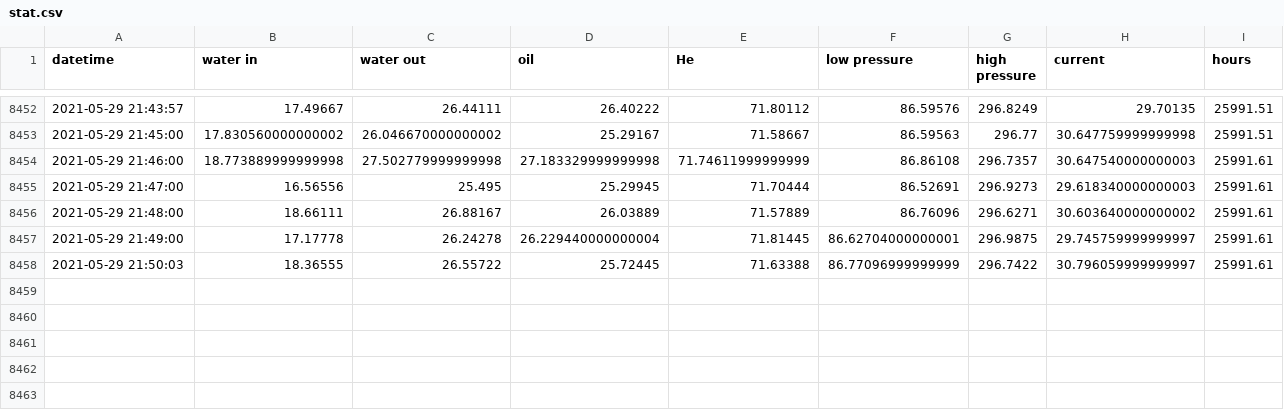
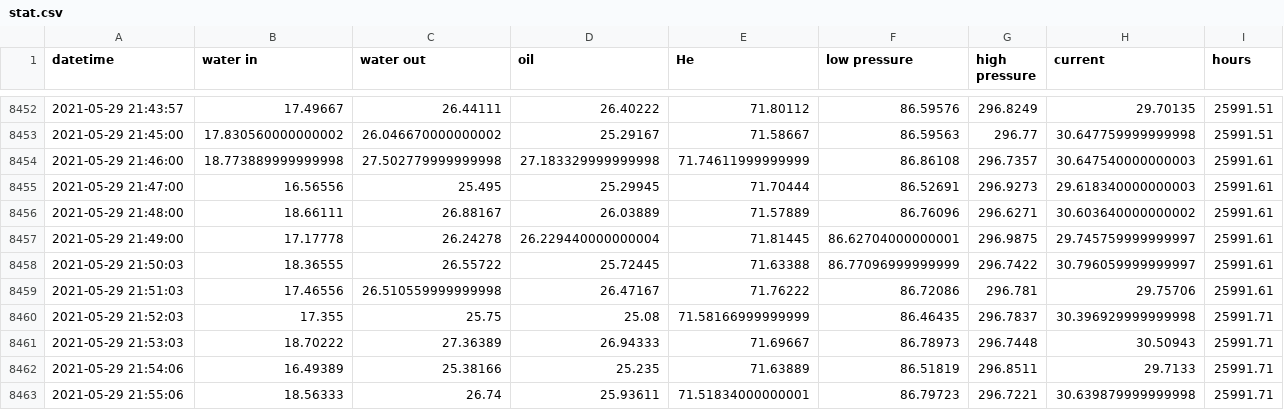
Before and after one commit to SciGEsN/SRC072, a CSV file: data/stat.csv, drawn as a sheet; only a part is shown, gaps mark what is left out; the diff names each change by its address in the sheet, - before the commit and + after, or states it on an @@ line.

```diff
--- a/data/stat.csv
+++ b/data/stat.csv
+row 8459: 2021-05-29 21:51:03 | 17.46556 | 26.510559999999998 | 26.47167 | 71.76222 | 86.72086 | 296.781 | 29.75706 | 25991.61
+row 8460: 2021-05-29 21:52:03 | 17.355 | 25.75 | 25.08 | 71.58166999999999 | 86.46435 | 296.7837 | 30.396929999999998 | 25991.71
+row 8461: 2021-05-29 21:53:03 | 18.70222 | 27.36389 | 26.94333 | 71.69667 | 86.78973 | 296.7448 | 30.50943 | 25991.71
+row 8462: 2021-05-29 21:54:06 | 16.49389 | 25.38166 | 25.235 | 71.63889 | 86.51819 | 296.8511 | 29.7133 | 25991.71
+row 8463: 2021-05-29 21:55:06 | 18.56333 | 26.74 | 25.93611 | 71.51834000000001 | 86.79723 | 296.7221 | 30.639879999999998 | 25991.71
```
Also changed, not shown: data/P.csv, data/T1.csv, 8 other files.
